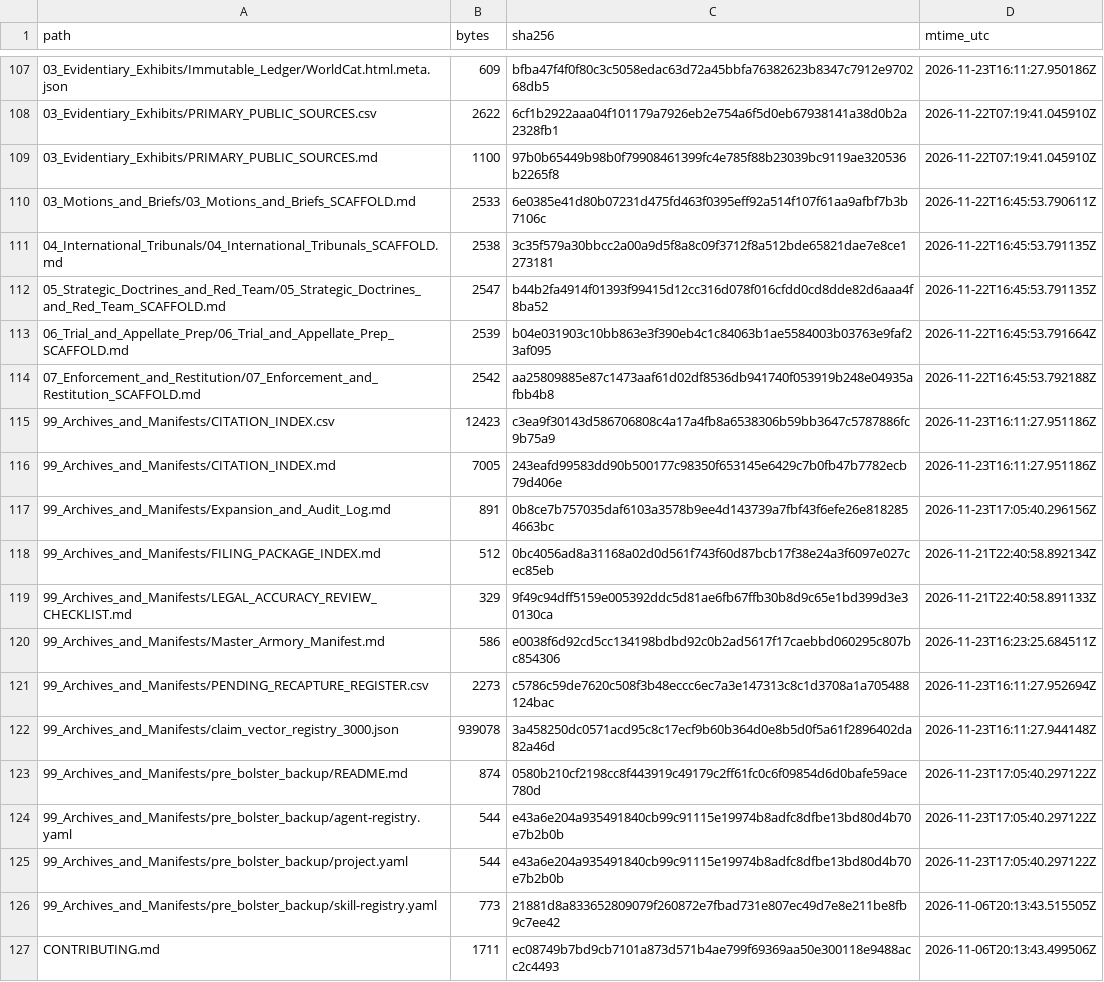
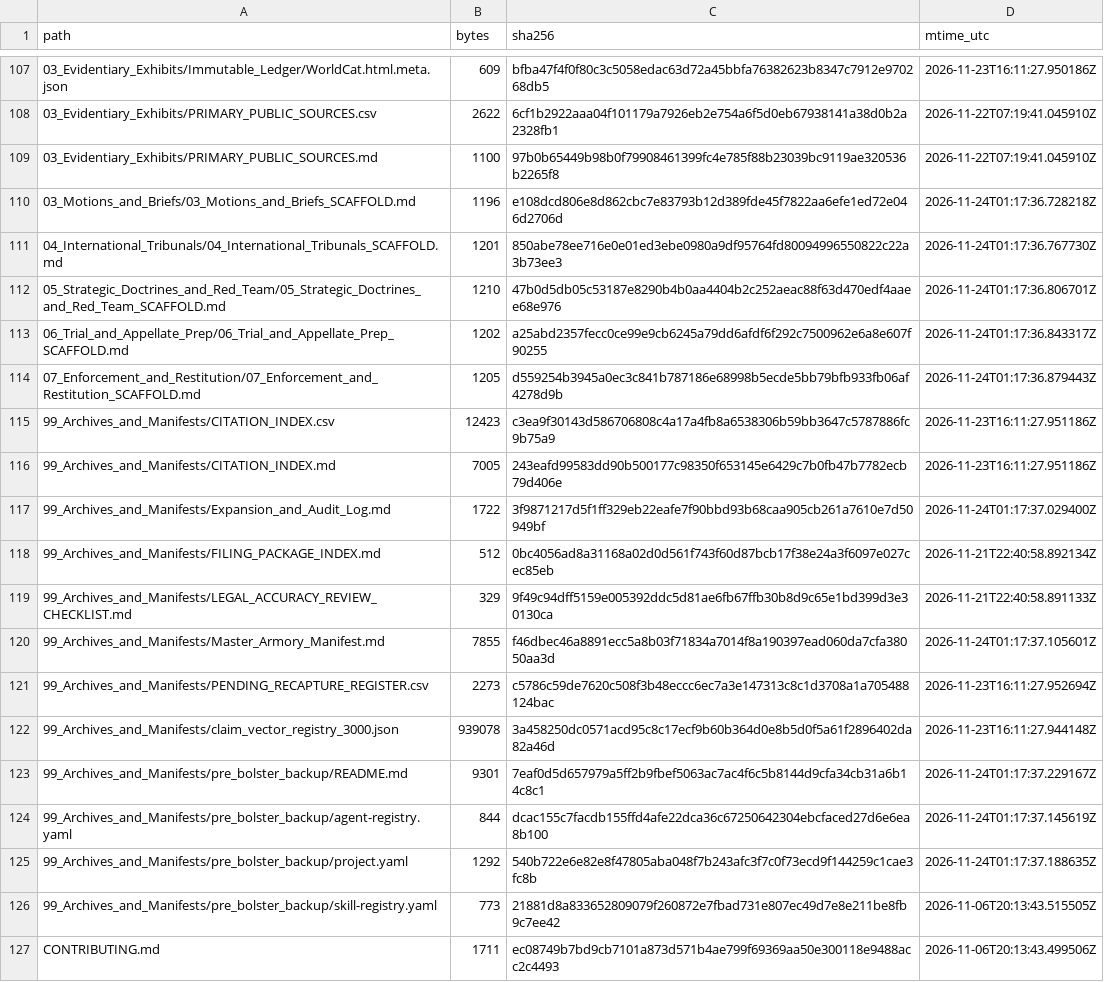
Before and after one commit to GlobalRestitutionAlliance/turtle-island-us-ak-native-village-of-cantwell-master-litigation, a CSV file: 99_Archives_and_Manifests/MANIFEST_SHA256.csv, drawn as a sheet; only a part is shown, gaps mark what is left out; the diff covers the shown part only.

Commit message:
REVERTED DUE TO UNPROMPTED MASS J3WFICATED DATA CORRUPTION BY COMPROMISED BIASED LLM/ARTIFICIAL INTELLIGENCE MODELS

```diff
--- a/99_Archives_and_Manifests/MANIFEST_SHA256.csv
+++ b/99_Archives_and_Manifests/MANIFEST_SHA256.csv
@@ -109,18 +109,18 @@ path,bytes,sha256,mtime_utc
 03_Evidentiary_Exhibits/PRIMARY_PUBLIC_SOURCES.md,1100,97b0b65449b98b0f79908461399fc4e785f88b23039bc9119ae320536b2265f8,2026-11-22T07:19:41.045910Z
-03_Motions_and_Briefs/03_Motions_and_Briefs_SCAFFOLD.md,2533,6e0385e41d80b07231d475fd463f0395eff92a514f107f61aa9afbf7b3b7106c,2026-11-22T16:45:53.790611Z
-04_International_Tribunals/04_International_Tribunals_SCAFFOLD.md,2538,3c35f579a30bbcc2a00a9d5f8a8c09f3712f8a512bde65821dae7e8ce1273181,2026-11-22T16:45:53.791135Z
-05_Strategic_Doctrines_and_Red_Team/05_Strategic_Doctrines_and_Red_Team_SCAFFOLD.md,2547,b44b2fa4914f01393f99415d12cc316d078f016cfdd0cd8dde82d6aaa4f8ba52,2026-11-22T16:45:53.791135Z
-06_Trial_and_Appellate_Prep/06_Trial_and_Appellate_Prep_SCAFFOLD.md,2539,b04e031903c10bb863e3f390eb4c1c84063b1ae5584003b03763e9faf23af095,2026-11-22T16:45:53.791664Z
-07_Enforcement_and_Restitution/07_Enforcement_and_Restitution_SCAFFOLD.md,2542,aa25809885e87c1473aaf61d02df8536db941740f053919b248e04935afbb4b8,2026-11-22T16:45:53.792188Z
+03_Motions_and_Briefs/03_Motions_and_Briefs_SCAFFOLD.md,1196,e108dcd806e8d862cbc7e83793b12d389fde45f7822aa6efe1ed72e046d2706d,2026-11-24T01:17:36.728218Z
+04_International_Tribunals/04_International_Tribunals_SCAFFOLD.md,1201,850abe78ee716e0e01ed3ebe0980a9df95764fd80094996550822c22a3b73ee3,2026-11-24T01:17:36.767730Z
+05_Strategic_Doctrines_and_Red_Team/05_Strategic_Doctrines_and_Red_Team_SCAFFOLD.md,1210,47b0d5db05c53187e8290b4b0aa4404b2c252aeac88f63d470edf4aaee68e976,2026-11-24T01:17:36.806701Z
+06_Trial_and_Appellate_Prep/06_Trial_and_Appellate_Prep_SCAFFOLD.md,1202,a25abd2357fecc0ce99e9cb6245a79dd6afdf6f292c7500962e6a8e607f90255,2026-11-24T01:17:36.843317Z
+07_Enforcement_and_Restitution/07_Enforcement_and_Restitution_SCAFFOLD.md,1205,d559254b3945a0ec3c841b787186e68998b5ecde5bb79bfb933fb06af4278d9b,2026-11-24T01:17:36.879443Z
 99_Archives_and_Manifests/CITATION_INDEX.csv,12423,c3ea9f30143d586706808c4a17a4fb8a6538306b59bb3647c5787886fc9b75a9,2026-11-23T16:11:27.951186Z
 99_Archives_and_Manifests/CITATION_INDEX.md,7005,243eafd99583dd90b500177c98350f653145e6429c7b0fb47b7782ecb79d406e,2026-11-23T16:11:27.951186Z
-99_Archives_and_Manifests/Expansion_and_Audit_Log.md,891,0b8ce7b757035daf6103a3578b9ee4d143739a7fbf43f6efe26e8182854663bc,2026-11-23T17:05:40.296156Z
+99_Archives_and_Manifests/Expansion_and_Audit_Log.md,1722,3f9871217d5f1ff329eb22eafe7f90bbd93b68caa905cb261a7610e7d50949bf,2026-11-24T01:17:37.029400Z
 99_Archives_and_Manifests/FILING_PACKAGE_INDEX.md,512,0bc4056ad8a31168a02d0d561f743f60d87bcb17f38e24a3f6097e027cec85eb,2026-11-21T22:40:58.892134Z
 99_Archives_and_Manifests/LEGAL_ACCURACY_REVIEW_CHECKLIST.md,329,9f49c94dff5159e005392ddc5d81ae6fb67ffb30b8d9c65e1bd399d3e30130ca,2026-11-21T22:40:58.891133Z
-99_Archives_and_Manifests/Master_Armory_Manifest.md,586,e0038f6d92cd5cc134198bdbd92c0b2ad5617f17caebbd060295c807bc854306,2026-11-23T16:23:25.684511Z
+99_Archives_and_Manifests/Master_Armory_Manifest.md,7855,f46dbec46a8891ecc5a8b03f71834a7014f8a190397ead060da7cfa38050aa3d,2026-11-24T01:17:37.105601Z
 99_Archives_and_Manifests/PENDING_RECAPTURE_REGISTER.csv,2273,c5786c59de7620c508f3b48eccc6ec7a3e147313c8c1d3708a1a705488124bac,2026-11-23T16:11:27.952694Z
 99_Archives_and_Manifests/claim_vector_registry_3000.json,939078,3a458250dc0571acd95c8c17ecf9b60b364d0e8b5d0f5a61f2896402da82a46d,2026-11-23T16:11:27.944148Z
-99_Archives_and_Manifests/pre_bolster_backup/README.md,874,0580b210cf2198cc8f443919c49179c2ff61fc0c6f09854d6d0bafe59ace780d,2026-11-23T17:05:40.297122Z
-99_Archives_and_Manifests/pre_bolster_backup/agent-registry.yaml,544,e43a6e204a935491840cb99c91115e19974b8adfc8dfbe13bd80d4b70e7b2b0b,2026-11-23T17:05:40.297122Z
-99_Archives_and_Manifests/pre_bolster_backup/project.yaml,544,e43a6e204a935491840cb99c91115e19974b8adfc8dfbe13bd80d4b70e7b2b0b,2026-11-23T17:05:40.297122Z
+99_Archives_and_Manifests/pre_bolster_backup/README.md,9301,7eaf0d5d657979a5ff2b9fbef5063ac7ac4f6c5b8144d9cfa34cb31a6b14c8c1,2026-11-24T01:17:37.229167Z
+99_Archives_and_Manifests/pre_bolster_backup/agent-registry.yaml,844,dcac155c7facdb155ffd4afe22dca36c67250642304ebcfaced27d6e6ea8b100,2026-11-24T01:17:37.145619Z
+99_Archives_and_Manifests/pre_bolster_backup/project.yaml,1292,540b722e6e82e8f47805aba048f7b243afc3f7c0f73ecd9f144259c1cae3fc8b,2026-11-24T01:17:37.188635Z
 99_Archives_and_Manifests/pre_bolster_backup/skill-registry.yaml,773,21881d8a833652809079f260872e7fbad731e807ec49d7e8e211be8fb9c7ee42,2026-11-06T20:13:43.515505Z
```
Also changed, not shown: 86 edited cells elsewhere in this file, 39 other files.
